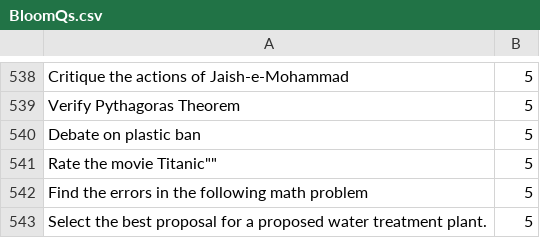
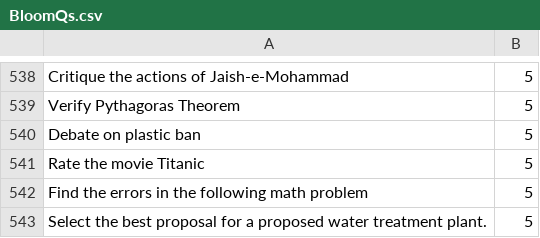
Before and after one commit to pranay1526/Bloom-Taxonomy-Categorizer, a CSV file: BloomQs.csv, drawn as a sheet; only a part is shown, gaps mark what is left out.

Commit message:
Update BloomQs.csv

```diff
--- a/BloomQs.csv
+++ b/BloomQs.csv
@@ -540,3 +540,3 @@ Verify Pythagoras Theorem,5
 Debate on plastic ban,5
-"Rate the movie "Titanic"",5
+Rate the movie Titanic,5
 Find the errors in the following math problem,5
```
